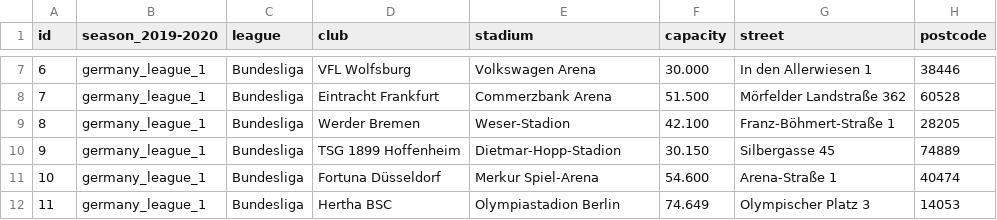
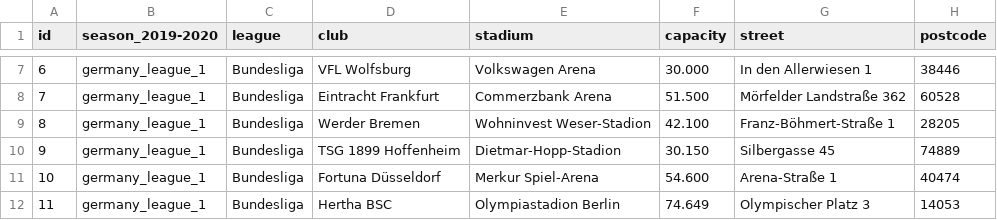
Before and after one commit to jocialmedia/football_geodata, a CSV file: data/football_geodata_ger_19-20_all.csv, drawn as a sheet; only a part is shown, gaps mark what is left out; the diff names each change by its address in the sheet, - before the commit and + after, or states it on an @@ line.

Commit message:
Add new name for Weser-Stadion

```diff
--- a/data/football_geodata_ger_19-20_all.csv
+++ b/data/football_geodata_ger_19-20_all.csv
-E9 (stadium): Weser-Stadion
+E9 (stadium): Wohninvest Weser-Stadion
```
Also changed, not shown: 1 other file.
